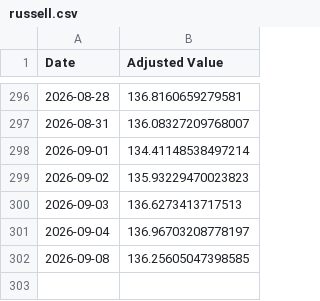
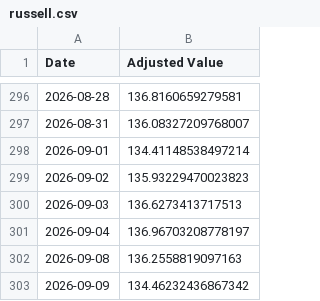
Before and after one commit to genPerms/ChatGPT-Micro-Cap-Experiment, a CSV file: Frontend/Baseline CSVs/russell.csv, drawn as a sheet; only a part is shown, gaps mark what is left out.

```diff
--- a/Frontend/Baseline CSVs/russell.csv
+++ b/Frontend/Baseline CSVs/russell.csv
@@ -301,2 +301,3 @@ Date,Adjusted Value
 2026-09-04,136.96703208778197
-2026-09-08,136.25605047398585
+2026-09-08,136.2558819097163
+2026-09-09,134.46232436867342
```
Also changed, not shown: Frontend/Baseline CSVs/sp500.csv, Scripts and CSV Files/Daily Updates.csv, 1 other file.
